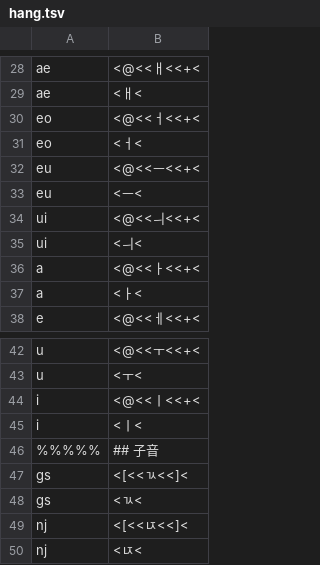
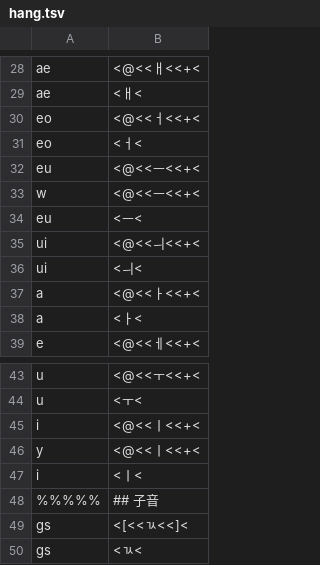
Before and after one commit to hulinguistics/huling, a TSV file: src/public/conv/hang.tsv, drawn as a sheet; only a part is shown, gaps mark what is left out; the shorter side is filled out with more unchanged rows; the diff names each change by its address in the sheet, - before the commit and + after, or states it on an @@ line.

Commit message:
minor edits on conv

```diff
--- a/src/public/conv/hang.tsv
+++ b/src/public/conv/hang.tsv
+row 33: w | <@<<ￚ<<+<
+row 46: y | <@<<ￜ<<+<
```
Also changed, not shown: src/public/conv/lat.tsv, src/public/conv/ukr.tsv, 2 other files.
